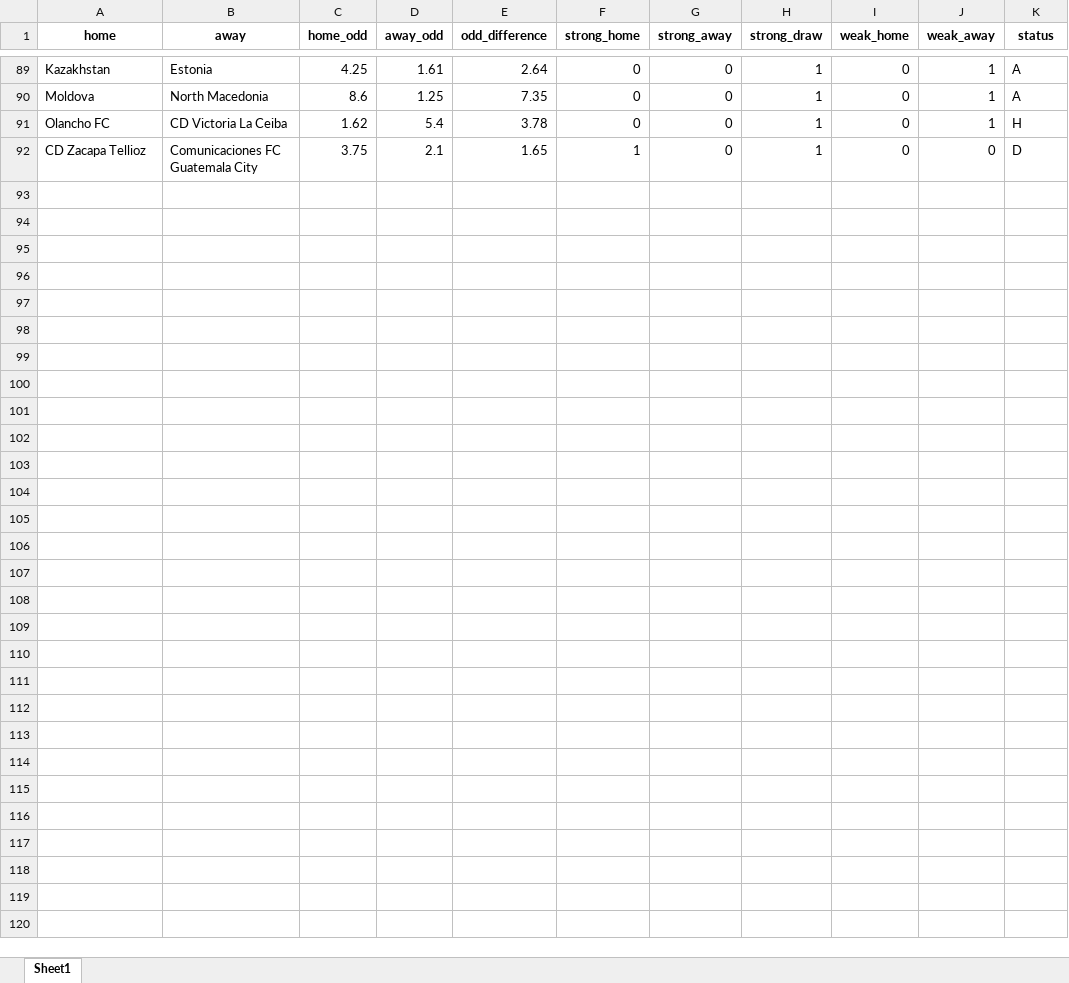
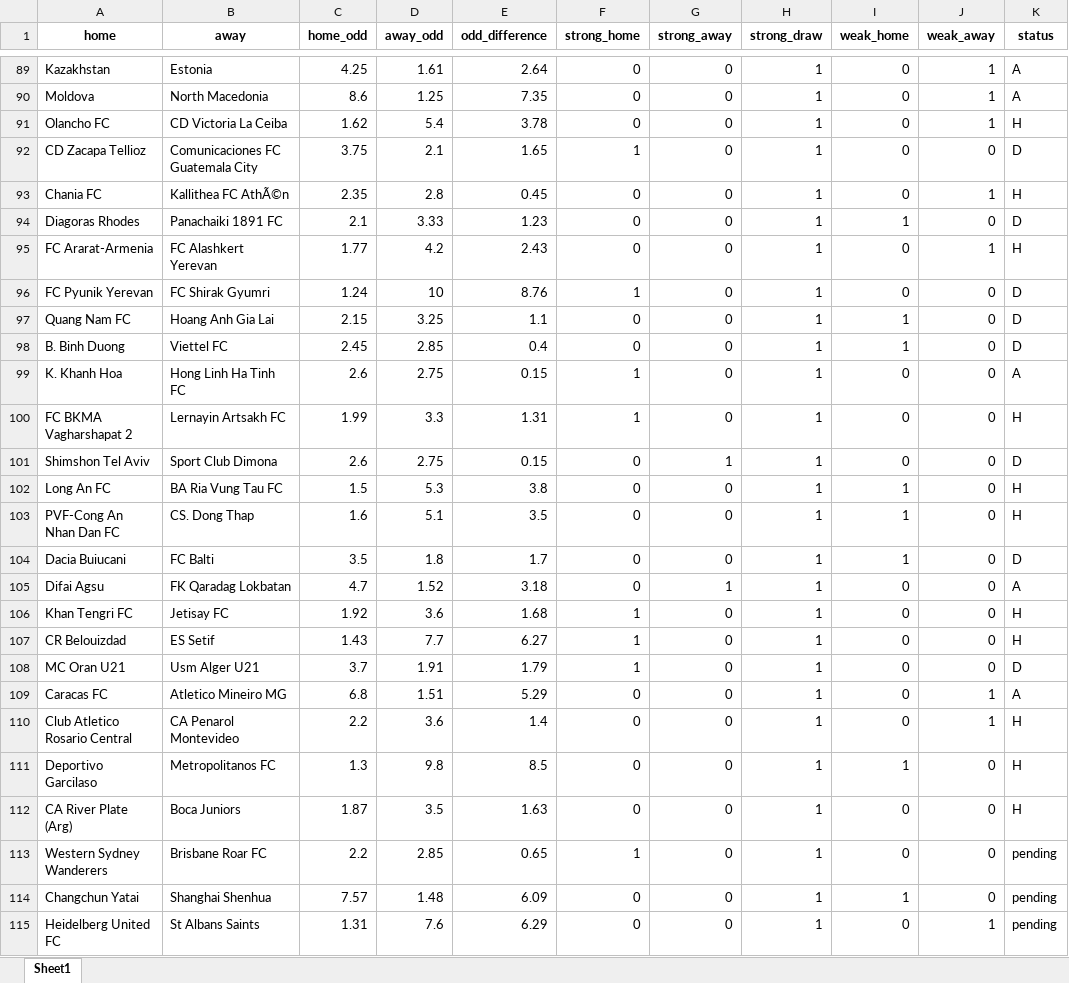
Before and after one commit to jbadonai/betting-predictions, an Excel workbook: ml.xlsx, sheet Sheet1, drawn as a sheet; only a part is shown, gaps mark what is left out; values as stored, in another font and other column widths than the file's, no borders; the diff names each change by its address in the sheet, - before the commit and + after, or states it on an @@ line.

```diff
--- a/ml.xlsx (sheet Sheet1)
+++ b/ml.xlsx (sheet Sheet1)
+row 93: Chania FC | Kallithea FC AthÃ©n | 2.35 | 2.8 | 0.45 | 0 | 0 | 1 | 0 | 1 | H
+row 94: Diagoras Rhodes | Panachaiki 1891 FC | 2.1 | 3.33 | 1.23 | 0 | 0 | 1 | 1 | 0 | D
+row 95: FC Ararat-Armenia | FC Alashkert Yerevan | 1.77 | 4.2 | 2.43 | 0 | 0 | 1 | 0 | 1 | H
+row 96: FC Pyunik Yerevan | FC Shirak Gyumri | 1.24 | 10 | 8.76 | 1 | 0 | 1 | 0 | 0 | D
+row 97: Quang Nam FC | Hoang Anh Gia Lai | 2.15 | 3.25 | 1.1 | 0 | 0 | 1 | 1 | 0 | D
+row 98: B. Binh Duong | Viettel FC | 2.45 | 2.85 | 0.4 | 0 | 0 | 1 | 1 | 0 | D
+row 99: K. Khanh Hoa | Hong Linh Ha Tinh FC | 2.6 | 2.75 | 0.15 | 1 | 0 | 1 | 0 | 0 | A
+row 100: FC BKMA Vagharshapat 2 | Lernayin Artsakh FC | 1.99 | 3.3 | 1.31 | 1 | 0 | 1 | 0 | 0 | H
+row 101: Shimshon Tel Aviv | Sport Club Dimona | 2.6 | 2.75 | 0.15 | 0 | 1 | 1 | 0 | 0 | D
+row 102: Long An FC | BA Ria Vung Tau FC | 1.5 | 5.3 | 3.8 | 0 | 0 | 1 | 1 | 0 | H
+row 103: PVF-Cong An Nhan Dan FC | CS. Dong Thap | 1.6 | 5.1 | 3.5 | 0 | 0 | 1 | 1 | 0 | H
+row 104: Dacia Buiucani | FC Balti | 3.5 | 1.8 | 1.7 | 0 | 0 | 1 | 1 | 0 | D
+row 105: Difai Agsu | FK Qaradag Lokbatan | 4.7 | 1.52 | 3.18 | 0 | 1 | 1 | 0 | 0 | A
+row 106: Khan Tengri FC | Jetisay FC | 1.92 | 3.6 | 1.68 | 1 | 0 | 1 | 0 | 0 | H
+row 107: CR Belouizdad | ES Setif | 1.43 | 7.7 | 6.27 | 1 | 0 | 1 | 0 | 0 | H
+row 108: MC Oran U21 | Usm Alger U21 | 3.7 | 1.91 | 1.79 | 1 | 0 | 1 | 0 | 0 | D
+row 109: Caracas FC | Atletico Mineiro MG | 6.8 | 1.51 | 5.29 | 0 | 0 | 1 | 0 | 1 | A
+row 110: Club Atletico Rosario Central | CA Penarol Montevideo | 2.2 | 3.6 | 1.4 | 0 | 0 | 1 | 0 | 1 | H
+row 111: Deportivo Garcilaso | Metropolitanos FC | 1.3 | 9.8 | 8.5 | 0 | 0 | 1 | 1 | 0 | H
+row 112: CA River Plate (Arg) | Boca Juniors | 1.87 | 3.5 | 1.63 | 0 | 0 | 1 | 0 | 0 | H
+row 113: Western Sydney Wanderers | Brisbane Roar FC | 2.2 | 2.85 | 0.65 | 1 | 0 | 1 | 0 | 0 | pending
+row 114: Changchun Yatai | Shanghai Shenhua | 7.57 | 1.48 | 6.09 | 0 | 0 | 1 | 1 | 0 | pending
+row 115: Heidelberg United FC | St Albans Saints | 1.31 | 7.6 | 6.29 | 0 | 0 | 1 | 0 | 1 | pending
```
Also changed, not shown: bak/datafile.xlsx, datafile.xlsx, 12 other files.
